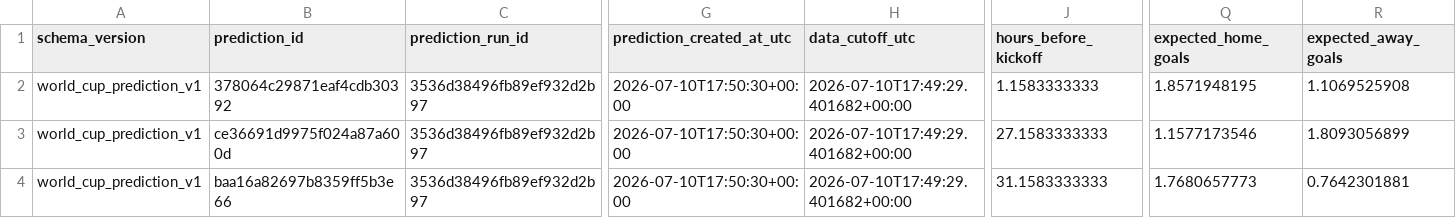
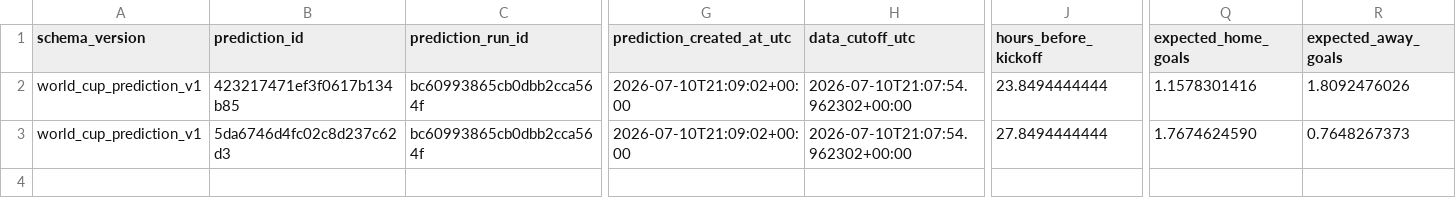
Before and after one commit to juanbrau-or/world-cup-2026-predictions, a CSV file: shadow/contextual_latest.csv, drawn as a sheet; only a part is shown, gaps mark what is left out; removed rows and columns are numbered as before the commit, all else as after; rows hold the shown columns only; the diff covers the shown part only; the diff names each change by its address in the sheet, - before the commit and + after, or states it on an @@ line.

```diff
--- a/shadow/contextual_latest.csv
+++ b/shadow/contextual_latest.csv
-row 2: world_cup_prediction_v1 | 378064c29871eaf4cdb30392 | 3536d38496fb89ef932d2b97 | 2026-07-10T17:50:30+00:00 | 2026-07-10T17:49:29.401682+00:00 | 1.1583333333 | 1.8571948195 | 1.1069525908
-B2 (prediction_id): ce36691d9975f024a87a600d
+B2 (prediction_id): 423217471ef3f0617b134b85
-C2:C3 (prediction_run_id): 3536d38496fb89ef932d2b97
+C2:C3 (prediction_run_id): bc60993865cb0dbb2cca564f
-G2:G3 (prediction_created_at_utc): 2026-07-10T17:50:30+00:00
+G2:G3 (prediction_created_at_utc): 2026-07-10T21:09:02+00:00
-H2:H3 (data_cutoff_utc): 2026-07-10T17:49:29.401682+00:00
+H2:H3 (data_cutoff_utc): 2026-07-10T21:07:54.962302+00:00
-J2 (hours_before_kickoff): 27.1583333333
+J2 (hours_before_kickoff): 23.8494444444
-Q2 (expected_home_goals): 1.1577173546
+Q2 (expected_home_goals): 1.1578301416
-R2 (expected_away_goals): 1.8093056899
+R2 (expected_away_goals): 1.8092476026
-B3 (prediction_id): baa16a82697b8359ff5b3e66
+B3 (prediction_id): 5da6746d4fc02c8d237c62d3
-J3 (hours_before_kickoff): 31.1583333333
+J3 (hours_before_kickoff): 27.8494444444
-Q3 (expected_home_goals): 1.7680657773
+Q3 (expected_home_goals): 1.7674624590
-R3 (expected_away_goals): 0.7642301881
+R3 (expected_away_goals): 0.7648267373
```
Also changed, not shown: 22 edited cells elsewhere in this file, latest.csv, prospective_matches.csv, 18 other files.
